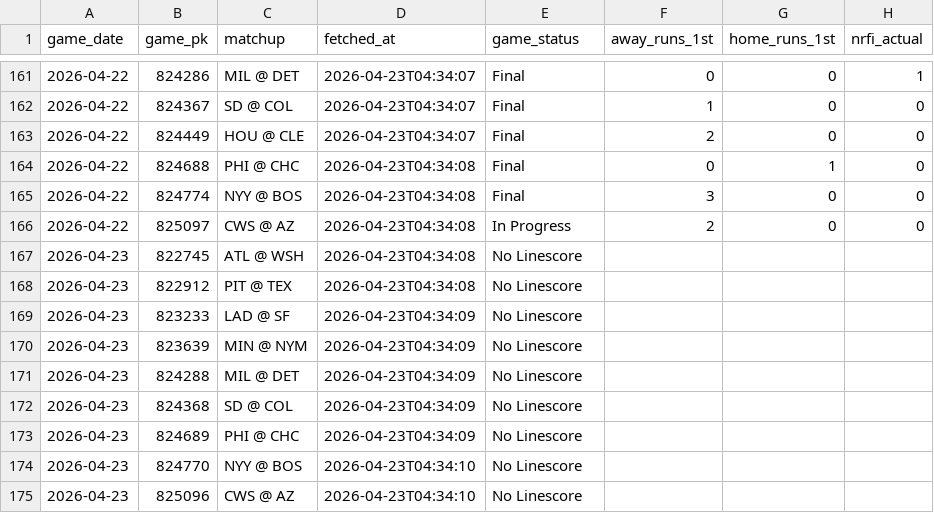
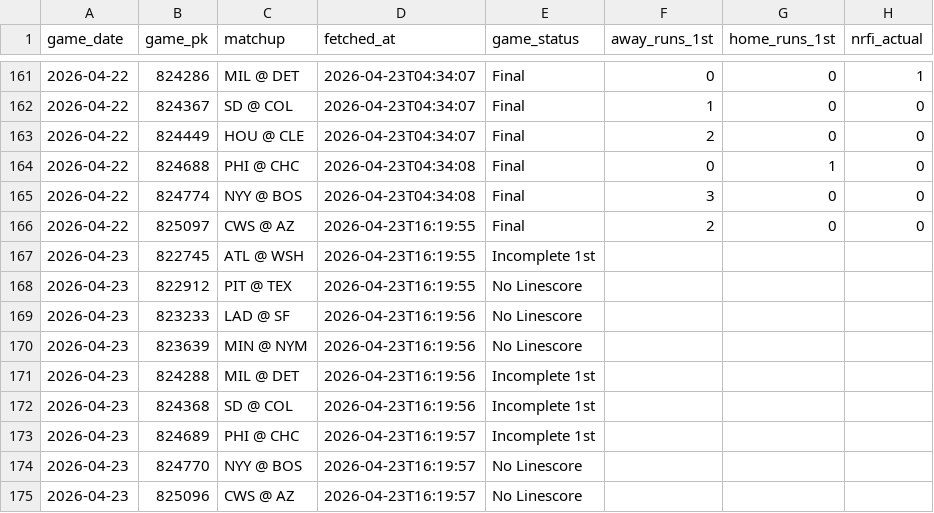
Before and after one commit to EvanOssege/NRFI, a CSV file: output/outcomes.csv, drawn as a sheet; only a part is shown, gaps mark what is left out; the diff names each change by its address in the sheet, - before the commit and + after, or states it on an @@ line.

```diff
--- a/output/outcomes.csv
+++ b/output/outcomes.csv
-D166:D168 (fetched_at): 2026-04-23T04:34:08
+D166:D168 (fetched_at): 2026-04-23T16:19:55
-E166 (game_status): In Progress
+E166 (game_status): Final
-E167 (game_status): No Linescore
+E167 (game_status): Incomplete 1st
-D169:D172 (fetched_at): 2026-04-23T04:34:09
+D169:D172 (fetched_at): 2026-04-23T16:19:56
-E171:E173 (game_status): No Linescore
+E171:E173 (game_status): Incomplete 1st
-D173 (fetched_at): 2026-04-23T04:34:09
+D173 (fetched_at): 2026-04-23T16:19:57
-D174:D175 (fetched_at): 2026-04-23T04:34:10
+D174:D175 (fetched_at): 2026-04-23T16:19:57
```
Also changed, not shown: output/predictions.csv, 3 other files.
